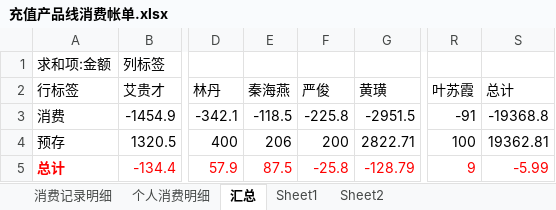
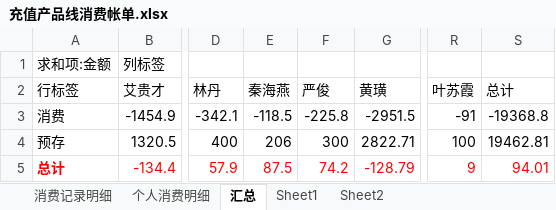
Before and after one commit to junyangren/BillingInfo, an Excel workbook: 充值产品线消费帐单.xlsx, sheet 汇总, drawn as a sheet; only a part is shown, gaps mark what is left out; values as stored, in another font and other column widths than the file's, no borders; the diff names each change by its address in the sheet, - before the commit and + after, or states it on an @@ line.

Commit message:
ok

```diff
--- a/充值产品线消费帐单.xlsx (sheet 汇总)
+++ b/充值产品线消费帐单.xlsx (sheet 汇总)
-F4 (严俊): 200
+F4 (严俊): 300
-S4 (总计): 19362.81
+S4 (总计): 19462.81
-F5 (严俊): -25.8
+F5 (严俊): 74.2
-S5 (总计): -5.99
+S5 (总计): 94.01
```
Also changed, not shown: sheet 消费记录明细.
